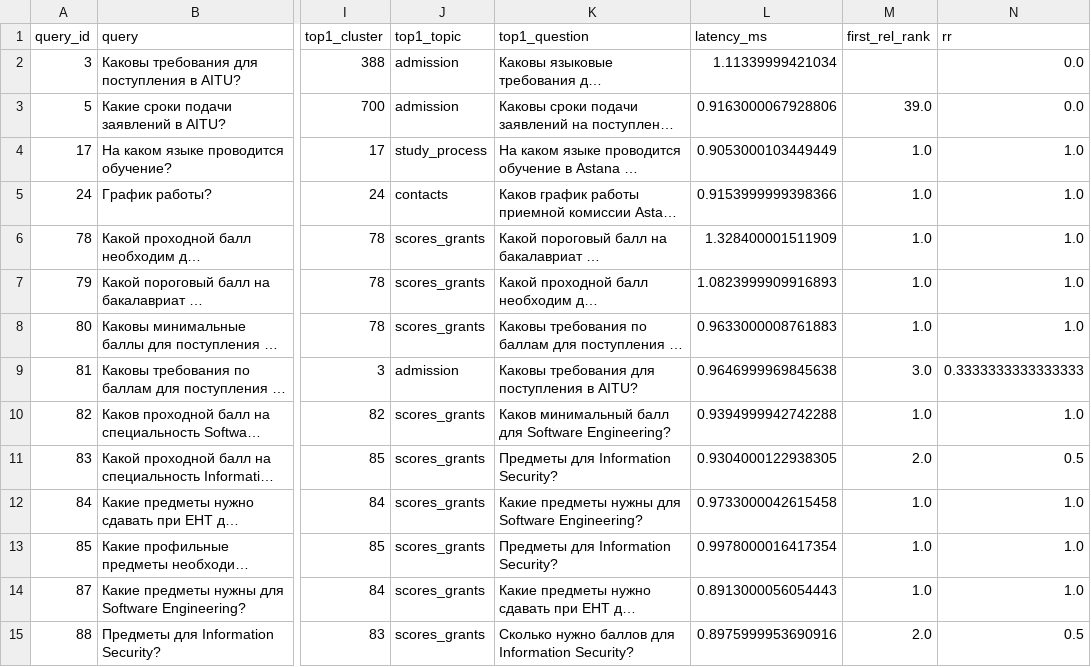
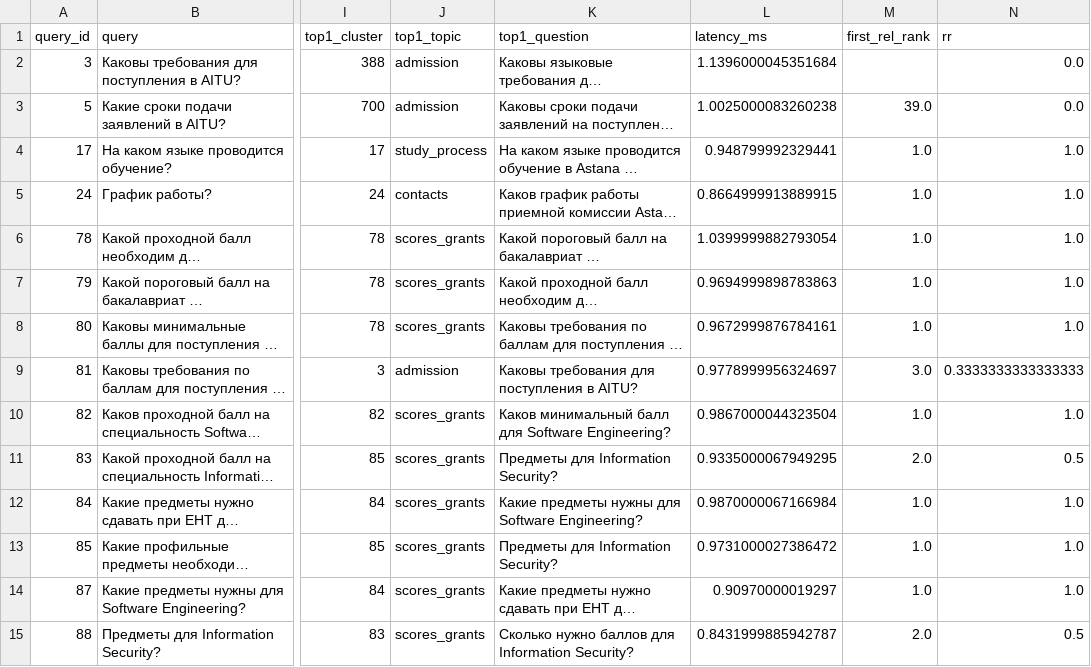
Before and after one commit to alenisaw/faq_retrieval_bot, a CSV file: reports/metrics/per_query_loo_tfidf_char.csv, drawn as a sheet; only a part is shown, gaps mark what is left out; long unchanged cells end in …; the diff covers the shown part only; the diff names each change by its address in the sheet, - before the commit and + after, or states it on an @@ line.

```diff
--- a/reports/metrics/per_query_loo_tfidf_char.csv
+++ b/reports/metrics/per_query_loo_tfidf_char.csv
-L2 (latency_ms): 1.11339999421034
+L2 (latency_ms): 1.1396000045351684
-L3 (latency_ms): 0.9163000067928806
+L3 (latency_ms): 1.0025000083260238
-L4 (latency_ms): 0.9053000103449449
+L4 (latency_ms): 0.948799992329441
-L5 (latency_ms): 0.9153999999398366
+L5 (latency_ms): 0.8664999913889915
-L6 (latency_ms): 1.328400001511909
+L6 (latency_ms): 1.0399999882793054
-L7 (latency_ms): 1.0823999909916893
+L7 (latency_ms): 0.9694999898783863
-L8 (latency_ms): 0.9633000008761883
+L8 (latency_ms): 0.9672999876784161
-L9 (latency_ms): 0.9646999969845638
+L9 (latency_ms): 0.9778999956324697
-L10 (latency_ms): 0.9394999942742288
+L10 (latency_ms): 0.9867000044323504
-L11 (latency_ms): 0.9304000122938305
+L11 (latency_ms): 0.9335000067949295
-L12 (latency_ms): 0.9733000042615458
+L12 (latency_ms): 0.9870000067166984
-L13 (latency_ms): 0.9978000016417354
+L13 (latency_ms): 0.9731000027386472
-L14 (latency_ms): 0.8913000056054443
+L14 (latency_ms): 0.90970000019297
-L15 (latency_ms): 0.8975999953690916
+L15 (latency_ms): 0.8431999885942787
```
Also changed, not shown: 70 edited cells elsewhere in this file, reports/metrics/per_query_loo_rule_based.csv, 8 other files.
